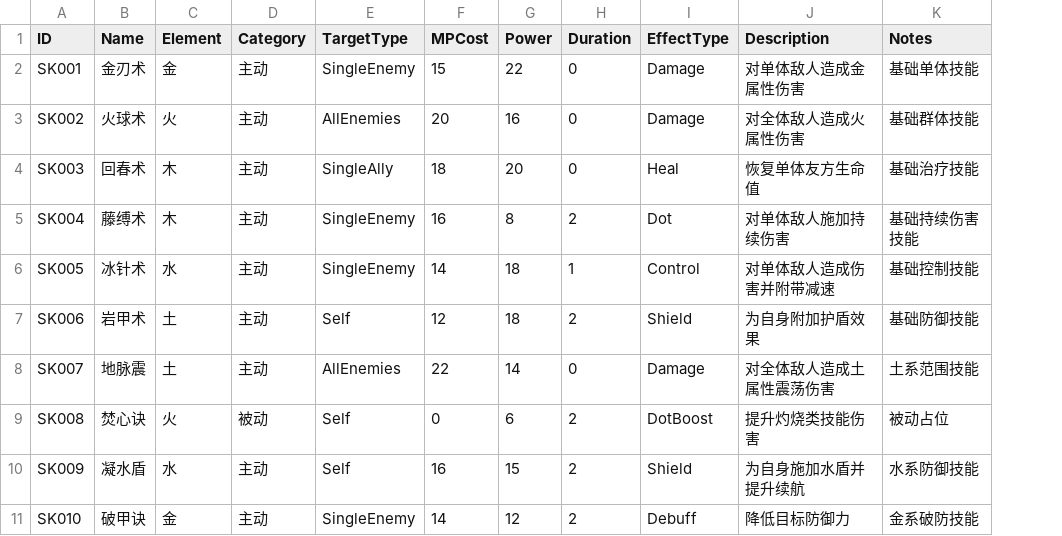
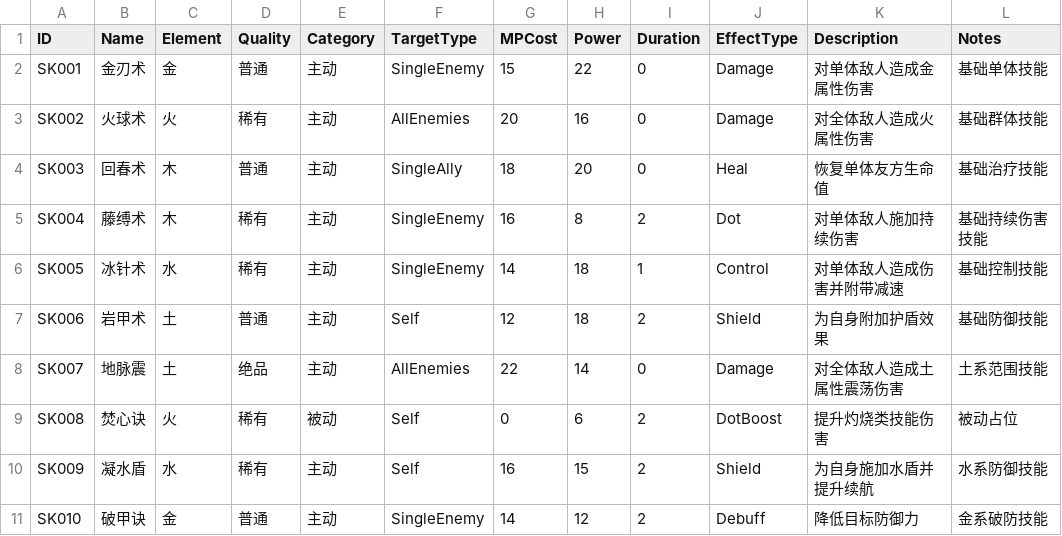
Before and after one commit to xyzhi/codexDlablo, a CSV file: Docs/Skill.csv, drawn as a sheet; the diff names each change by its address in the sheet, - before the commit and + after, or states it on an @@ line.

Commit message:
Update stage two docs and skill progression rules

```diff
--- a/Docs/Skill.csv
+++ b/Docs/Skill.csv
+column D (Quality), rows 2-11: 普通 | 稀有 | 普通 | 稀有 | 稀有 | 普通 | 绝品 | 稀有 | 稀有 | 普通
```
Also changed, not shown: 18 other files.
